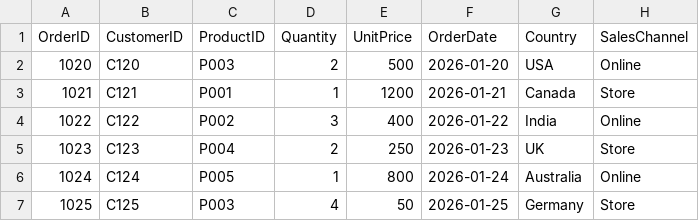
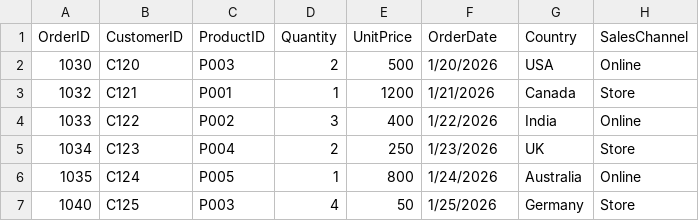
Before and after one commit to sujanamht/azure-retail-dev, a CSV file: new_sales_data.csv, drawn as a sheet.

```diff
--- a/new_sales_data.csv
+++ b/new_sales_data.csv
@@ -1,7 +1,7 @@
 OrderID,CustomerID,ProductID,Quantity,UnitPrice,OrderDate,Country,SalesChannel
-1020,C120,P003,2,500,2026-01-20,USA,Online
-1021,C121,P001,1,1200,2026-01-21,Canada,Store
-1022,C122,P002,3,400,2026-01-22,India,Online
-1023,C123,P004,2,250,2026-01-23,UK,Store
-1024,C124,P005,1,800,2026-01-24,Australia,Online
-1025,C125,P003,4,50,2026-01-25,Germany,Store
+1030,C120,P003,2,500,1/20/2026,USA,Online
+1032,C121,P001,1,1200,1/21/2026,Canada,Store
+1033,C122,P002,3,400,1/22/2026,India,Online
+1034,C123,P004,2,250,1/23/2026,UK,Store
+1035,C124,P005,1,800,1/24/2026,Australia,Online
+1040,C125,P003,4,50,1/25/2026,Germany,Store
```
Also changed, not shown: 1 other file.
